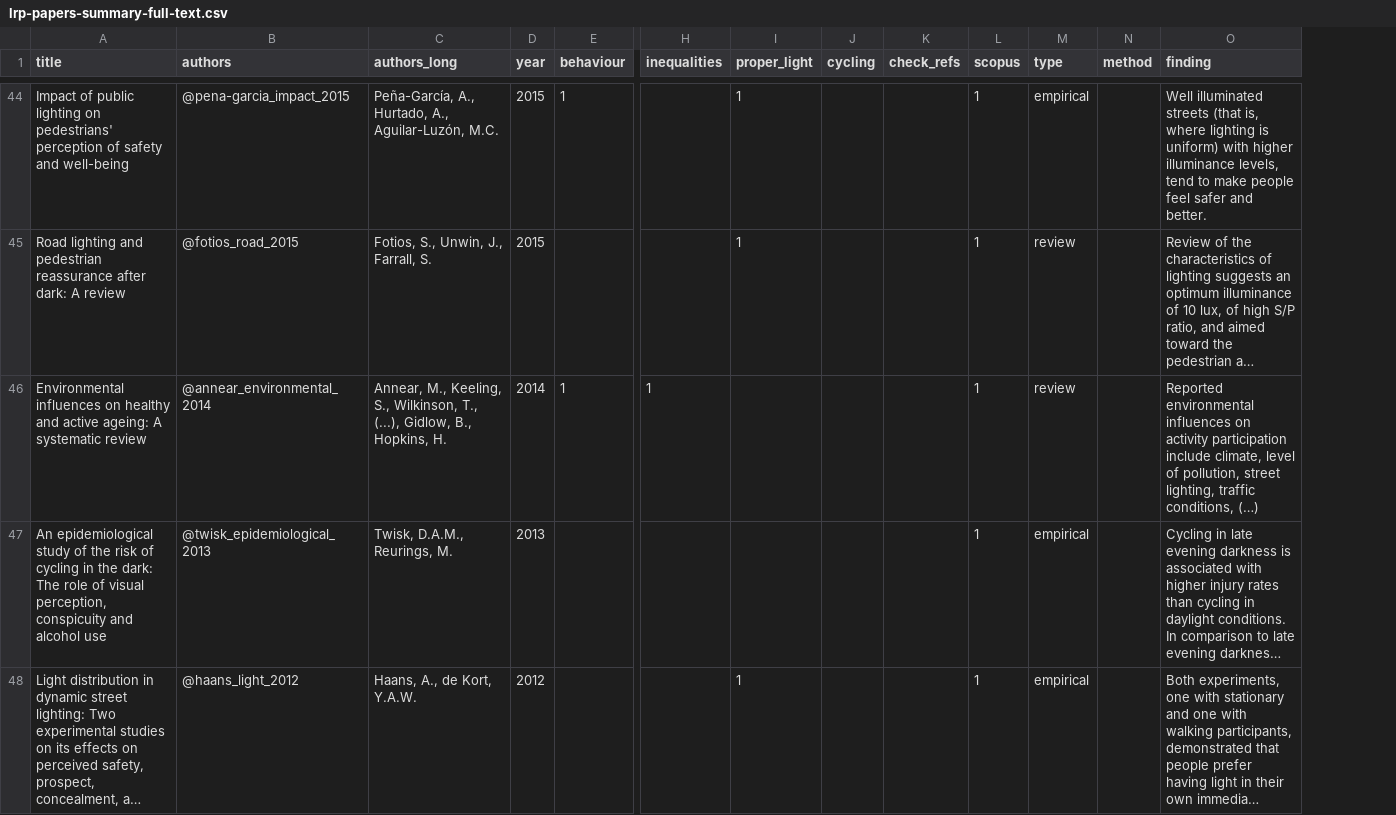
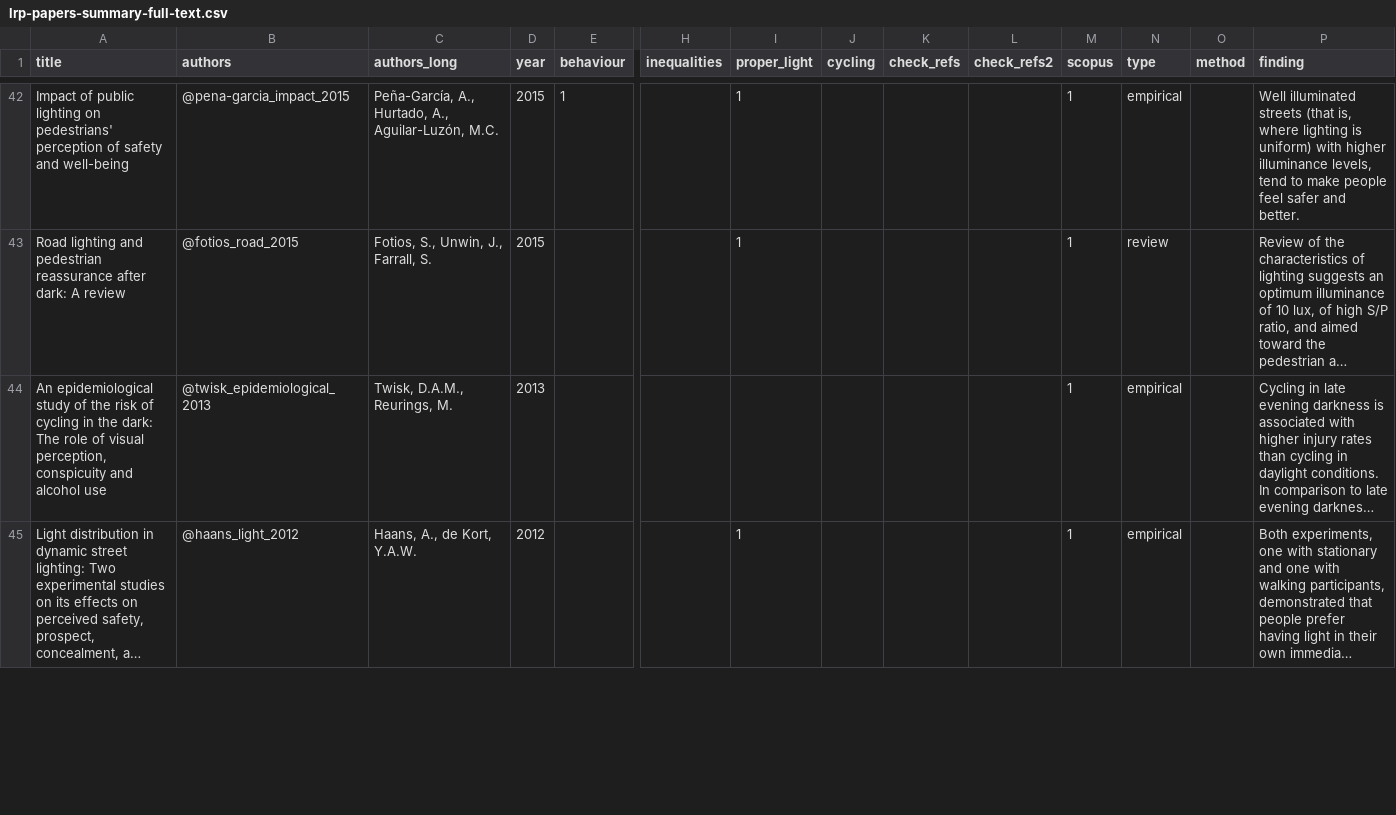
Before and after one commit to saturnlighting/literature-review, a CSV file: lrp-papers-summary-full-text.csv, drawn as a sheet; only a part is shown, gaps mark what is left out; long unchanged cells end in …; removed rows and columns are numbered as before the commit, all else as after; rows hold the shown columns only; the diff covers the shown part only; the diff names each change by its address in the sheet, - before the commit and + after, or states it on an @@ line.

```diff
--- a/lrp-papers-summary-full-text.csv
+++ b/lrp-papers-summary-full-text.csv
+column L (check_refs2), empty
-row 46: Environmental influences on healthy and active ageing: A systematic review | @annear_environmental_2014 | Annear, M., Keeling, S., Wilkinson, T., (...), Gidlow, B., Hopkins, H. | 2014 | 1 | 1 |  |  |  | 1 | review |  | Reported environmental influences on activity participation include climate, level of pollution, street lighting, traffic conditions, (…)
```
Also changed, not shown: 5 removed rows elsewhere in this file, lrp-papers-summary-total.csv, 2 other files.
